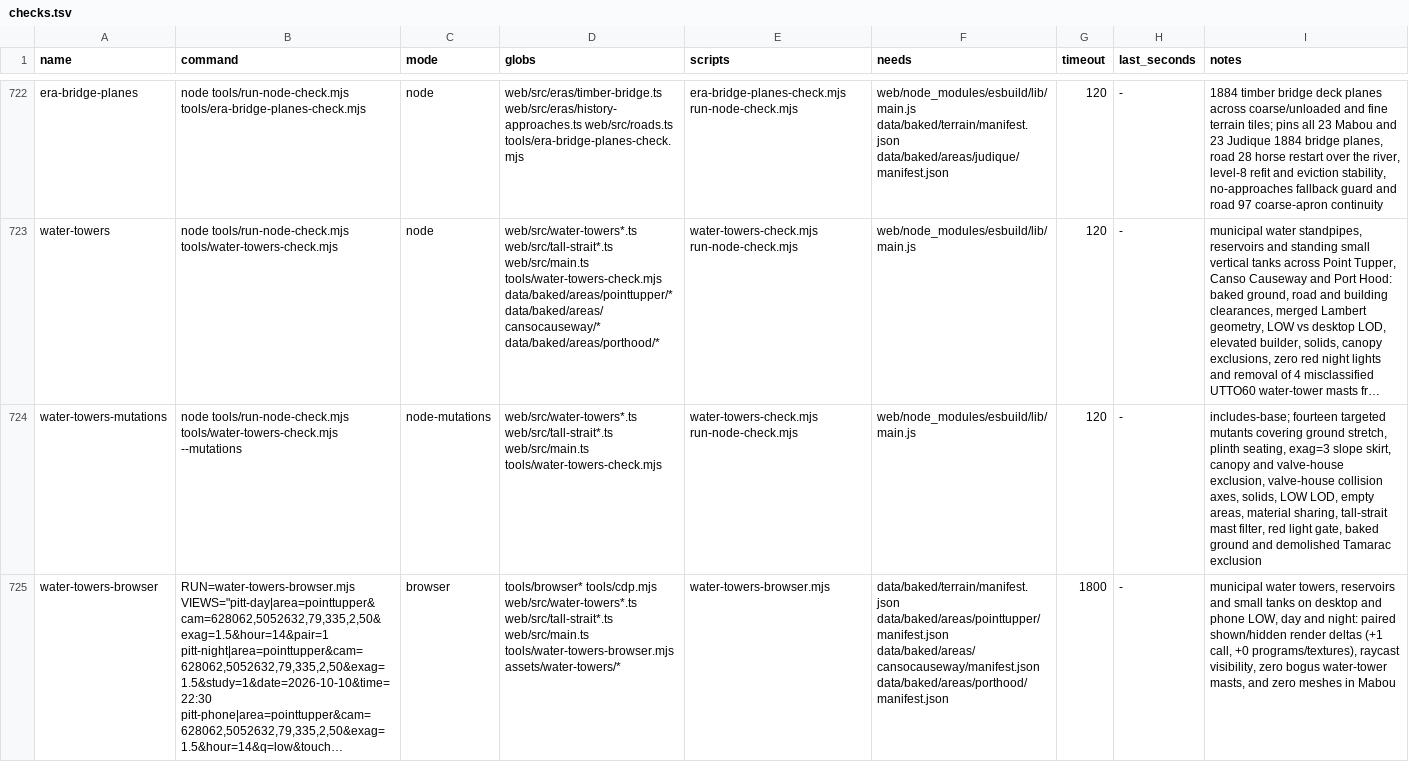
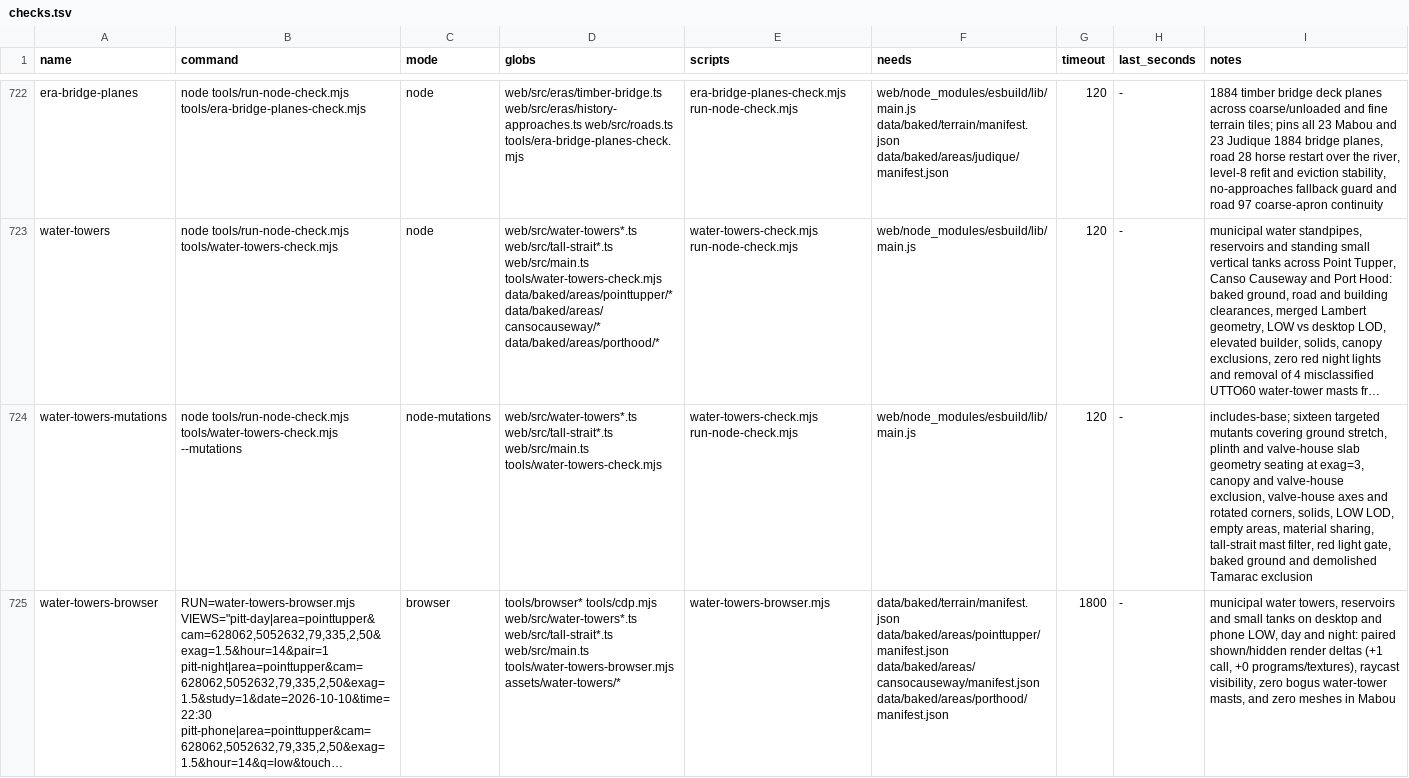
Before and after one commit to dfakkeldy/just-drive, a TSV file: tools/checks.tsv, drawn as a sheet; only a part is shown, gaps mark what is left out; long unchanged cells end in …; the diff names each change by its address in the sheet, - before the commit and + after, or states it on an @@ line.

Commit message:
Address Sol round-2 review: rotated corner broadphase, generated slab check, exact cold-boot and program-sharing proofs

```diff
--- a/tools/checks.tsv
+++ b/tools/checks.tsv
-I724 (notes): includes-base; fourteen targeted mutants covering ground stretch, plinth seating, exag=3 slope skirt, canopy and valve-house exclusion, valve-house collision axes, solids, LOW…
+I724 (notes): includes-base; sixteen targeted mutants covering ground stretch, plinth and valve-house slab geometry seating at exag=3, canopy and valve-house exclusion, valve-house axes and rotated corners, solids, LOW…
```
Also changed, not shown: 3 other files.
